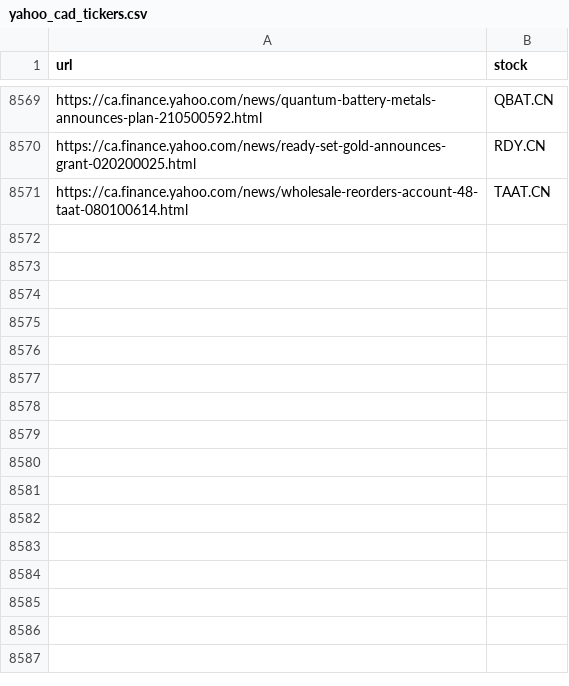
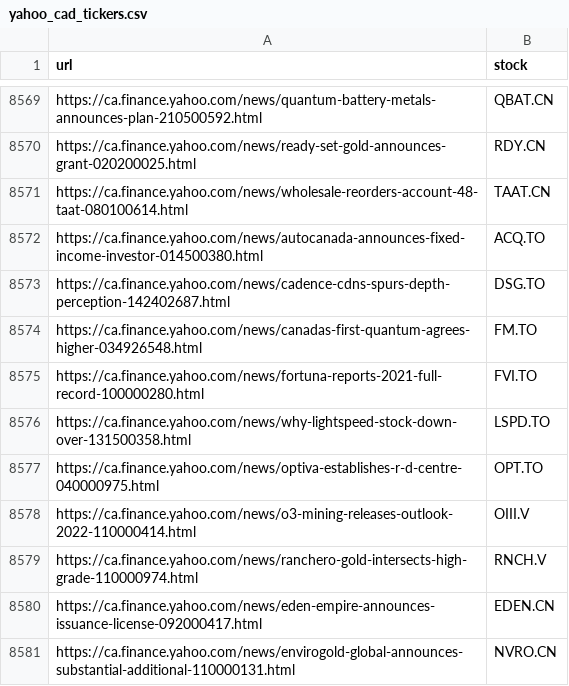
Before and after one commit to dli-invest/fin_news_nlp, a CSV file: data/yahoo_cad_tickers.csv, drawn as a sheet; only a part is shown, gaps mark what is left out.

```diff
--- a/data/yahoo_cad_tickers.csv
+++ b/data/yahoo_cad_tickers.csv
@@ -8571 +8571,11 @@ https://ca.finance.yahoo.com/news/ready-set-gold-announces-grant-020200025.html,
 https://ca.finance.yahoo.com/news/wholesale-reorders-account-48-taat-080100614.html,TAAT.CN
+https://ca.finance.yahoo.com/news/autocanada-announces-fixed-income-investor-014500380.html,ACQ.TO
+https://ca.finance.yahoo.com/news/cadence-cdns-spurs-depth-perception-142402687.html,DSG.TO
+https://ca.finance.yahoo.com/news/canadas-first-quantum-agrees-higher-034926548.html,FM.TO
+https://ca.finance.yahoo.com/news/fortuna-reports-2021-full-record-100000280.html,FVI.TO
+https://ca.finance.yahoo.com/news/why-lightspeed-stock-down-over-131500358.html,LSPD.TO
+https://ca.finance.yahoo.com/news/optiva-establishes-r-d-centre-040000975.html,OPT.TO
+https://ca.finance.yahoo.com/news/o3-mining-releases-outlook-2022-110000414.html,OIII.V
+https://ca.finance.yahoo.com/news/ranchero-gold-intersects-high-grade-110000974.html,RNCH.V
+https://ca.finance.yahoo.com/news/eden-empire-announces-issuance-license-092000417.html,EDEN.CN
+https://ca.finance.yahoo.com/news/envirogold-global-announces-substantial-additional-110000131.html,NVRO.CN
```
